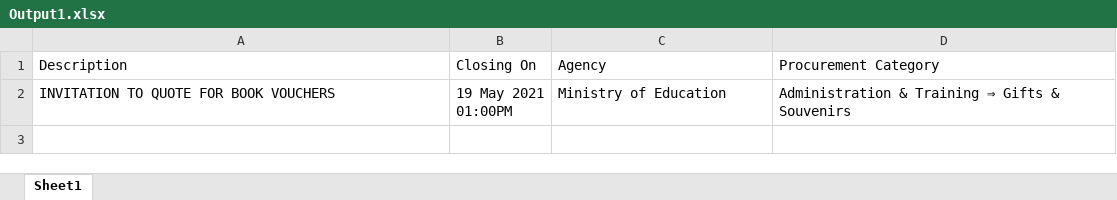
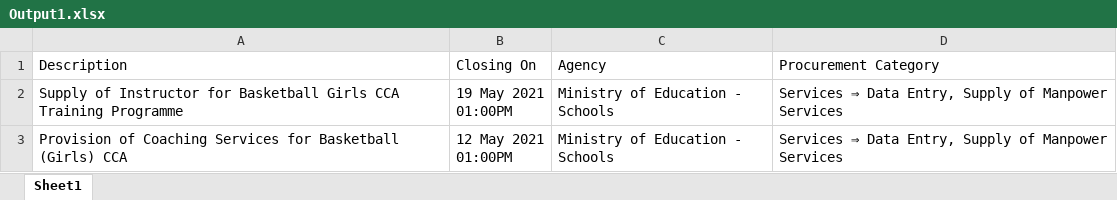
Before and after one commit to pzgqq414/Delta_RPAC01_TrackingOfTenders, an Excel workbook: Data/Output1.xlsx, sheet Sheet1, drawn as a sheet; values as stored, in another font and other column widths than the file's, no borders; removed rows and columns are numbered as before the commit, all else as after; ↵ is a line break in a cell; the diff names each change by its address in the sheet, - before the commit and + after, or states it on an @@ line.

```diff
--- a/Data/Output1.xlsx (sheet Sheet1)
+++ b/Data/Output1.xlsx (sheet Sheet1)
-row 2: INVITATION TO QUOTE FOR BOOK VOUCHERS | 19 May 2021 ↵ 01:00PM | Ministry of Education | Administration & Training ⇒ Gifts & Souvenirs
+row 2: Supply of Instructor for Basketball Girls CCA Training Programme | 19 May 2021 ↵ 01:00PM | Ministry of Education - Schools | Services ⇒ Data Entry, Supply of Manpower Services
+row 3: Provision of Coaching Services for Basketball (Girls) CCA | 12 May 2021 ↵ 01:00PM | Ministry of Education - Schools | Services ⇒ Data Entry, Supply of Manpower Services
```
Also changed, not shown: Data/Output.xlsx, 9 other files.
